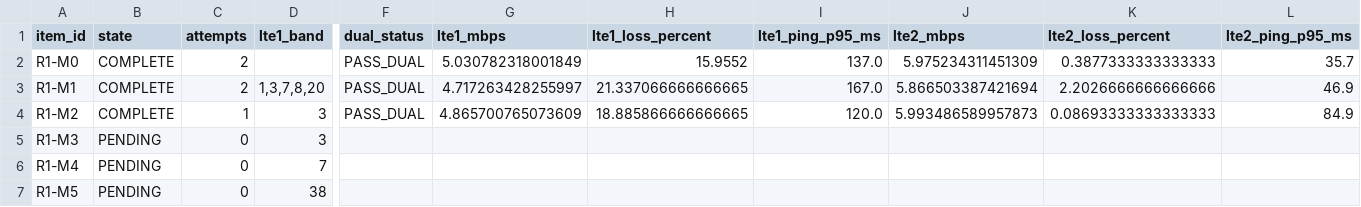
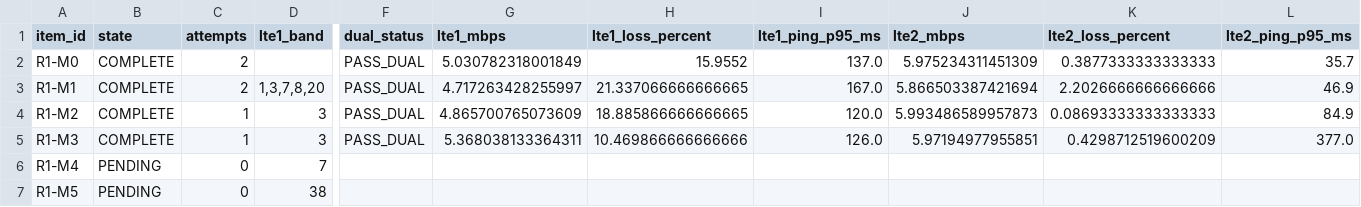
Before and after one commit to madisvorklaev/ltap-lte-testbench, a CSV file: results-public/mixed-lte6-matrix-7.24rc3/matrix_summary.csv, drawn as a sheet; only a part is shown, gaps mark what is left out; the diff names each change by its address in the sheet, - before the commit and + after, or states it on an @@ line.

Commit message:
mixed-lte6: complete R1-M3

```diff
--- a/results-public/mixed-lte6-matrix-7.24rc3/matrix_summary.csv
+++ b/results-public/mixed-lte6-matrix-7.24rc3/matrix_summary.csv
-B5 (state): PENDING
+B5 (state): COMPLETE
-C5 (attempts): 0
+C5 (attempts): 1
-F5 (dual_status): (empty)
+F5 (dual_status): PASS_DUAL
-G5 (lte1_mbps): (empty)
+G5 (lte1_mbps): 5.368038133364311
-H5 (lte1_loss_percent): (empty)
+H5 (lte1_loss_percent): 10.469866666666666
-I5 (lte1_ping_p95_ms): (empty)
+I5 (lte1_ping_p95_ms): 126.0
-J5 (lte2_mbps): (empty)
+J5 (lte2_mbps): 5.97194977955851
-K5 (lte2_loss_percent): (empty)
+K5 (lte2_loss_percent): 0.4298712519600209
-L5 (lte2_ping_p95_ms): (empty)
+L5 (lte2_ping_p95_ms): 377.0
```
Also changed, not shown: 14 other files.
